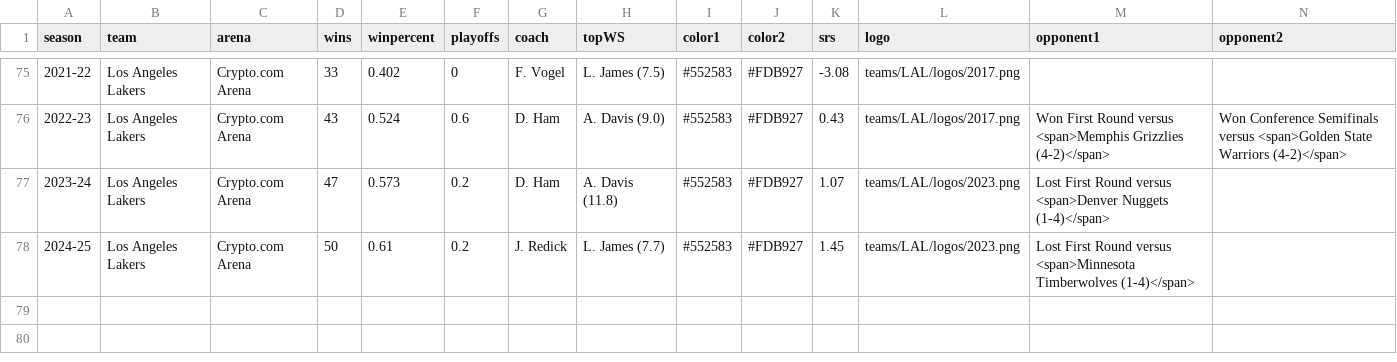
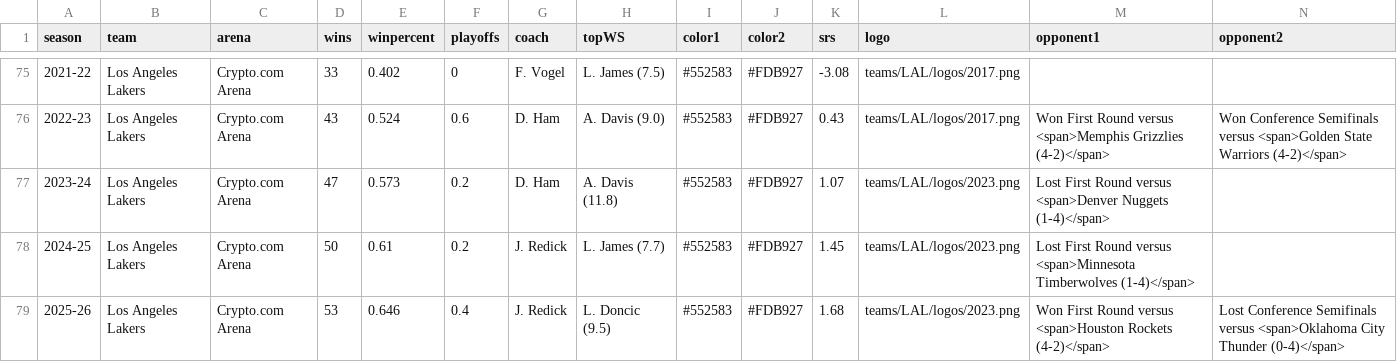
Before and after one commit to zacariias/nbahistory, a CSV file: teams/LAL/data.csv, drawn as a sheet; only a part is shown, gaps mark what is left out; rows hold the shown columns only; the diff names each change by its address in the sheet, - before the commit and + after, or states it on an @@ line.

Commit message:
Update data.csv

```diff
--- a/teams/LAL/data.csv
+++ b/teams/LAL/data.csv
+row 79: 2025-26 | Los Angeles Lakers | Crypto.com Arena | 53 | 0.646 | 0.4 | J. Redick | L. Doncic (9.5) | #552583 | #FDB927 | 1.68 | teams/LAL/logos/2023.png | Won First Round versus <span>Houston Rockets (4-2)</span> | Lost Conference Semifinals versus <span>Oklahoma City Thunder (0-4)</span>
```
